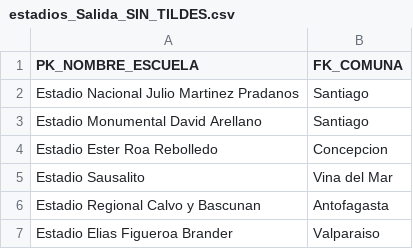
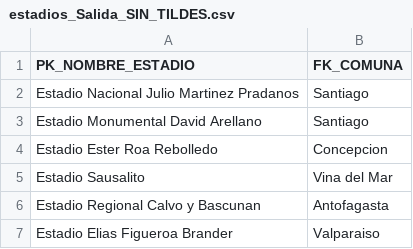
Before and after one commit to cristobal-rebolledo/INFO133-equipo09, a CSV file: parte_B/datos/estadios_Salida_SIN_TILDES.csv, drawn as a sheet; only a part is shown.

```diff
--- a/parte_B/datos/estadios_Salida_SIN_TILDES.csv
+++ b/parte_B/datos/estadios_Salida_SIN_TILDES.csv
@@ -1,2 +1,2 @@
-PK_NOMBRE_ESCUELA;FK_COMUNA;
+PK_NOMBRE_ESTADIO;FK_COMUNA;
 Estadio Nacional Julio Martinez Pradanos;Santiago ;
```
Also changed, not shown: parte_B/datos/Salud_salida.csv, 2 other files.
